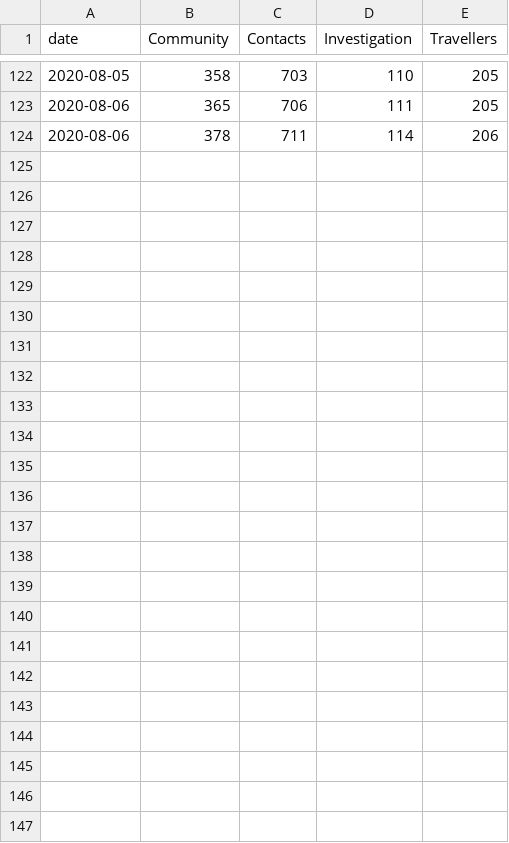
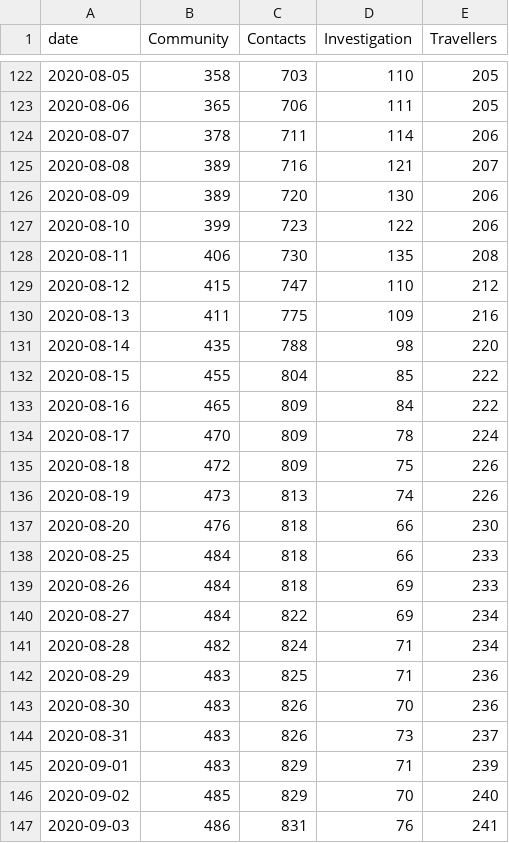
Before and after one commit to andrewjdyck/covid19-sask, a CSV file: data/case-types.csv, drawn as a sheet; only a part is shown, gaps mark what is left out.

Commit message:
aug 7 - sep 3

```diff
--- a/data/case-types.csv
+++ b/data/case-types.csv
@@ -123,2 +123,25 @@ date,Community,Contacts,Investigation,Travellers
 2020-08-06,365,706,111,205
-2020-08-06,378,711,114,206
+2020-08-07,378,711,114,206
+2020-08-08,389,716,121,207
+2020-08-09,389,720,130,206
+2020-08-10,399,723,122,206
+2020-08-11,406,730,135,208
+2020-08-12,415,747,110,212
+2020-08-13,411,775,109,216
+2020-08-14,435,788,98,220
+2020-08-15,455,804,85,222
+2020-08-16,465,809,84,222
+2020-08-17,470,809,78,224
+2020-08-18,472,809,75,226
+2020-08-19,473,813,74,226
+2020-08-20,476,818,66,230
+2020-08-25,484,818,66,233
+2020-08-26,484,818,69,233
+2020-08-27,484,822,69,234
+2020-08-28,482,824,71,234
+2020-08-29,483,825,71,236
+2020-08-30,483,826,70,236
+2020-08-31,483,826,73,237
+2020-09-01,483,829,71,239
+2020-09-02,485,829,70,240
+2020-09-03,486,831,76,241
```
